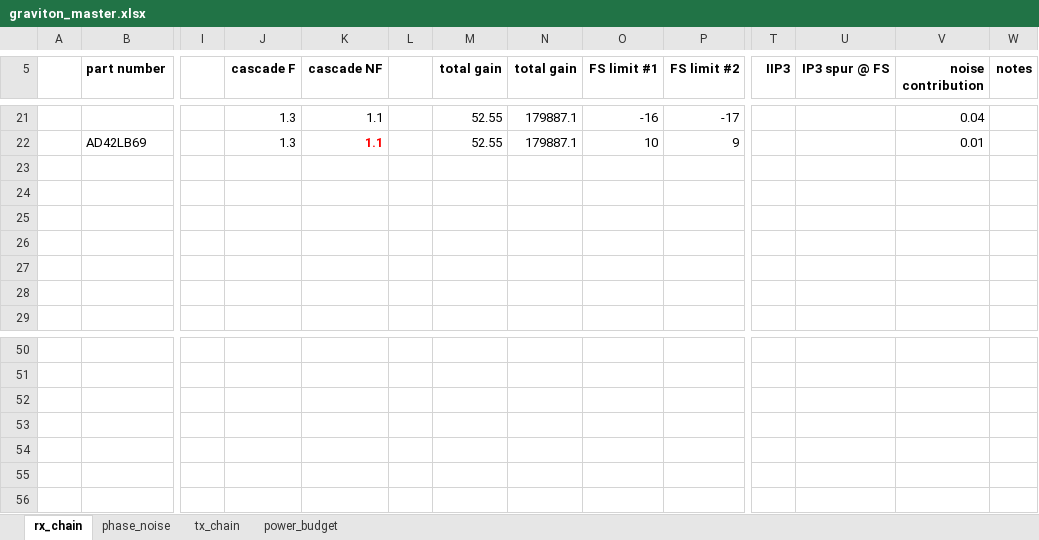
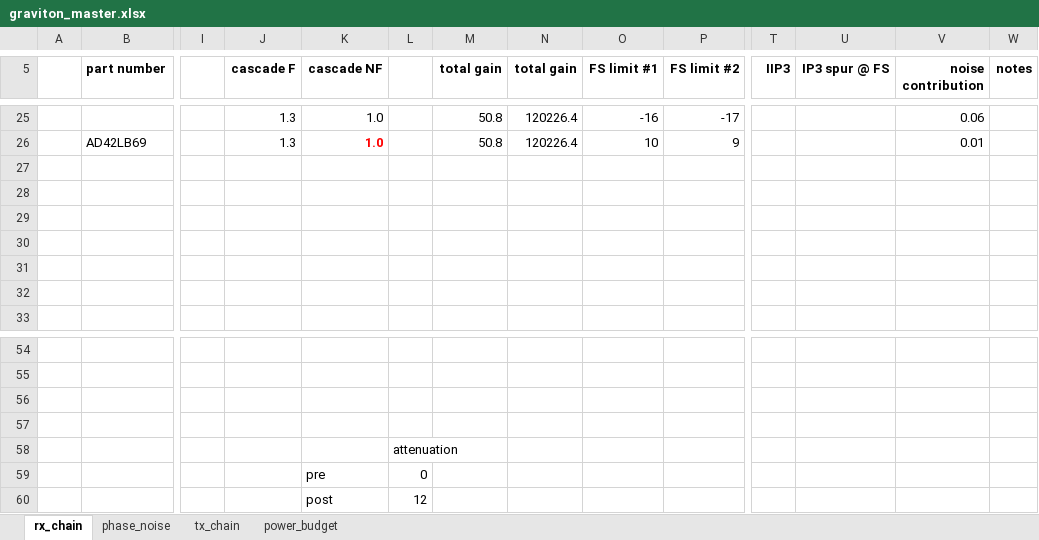
Before and after one commit to siglabsoss/graviton, an Excel workbook: docs/graviton_master.xlsx, sheet rx_chain, drawn as a sheet; only a part is shown, gaps mark what is left out; values as stored, in another font and other column widths than the file's, no borders; charts and pictures and conditional formats not drawn; addresses are those after the commit; rows hold the shown columns only; the diff covers the shown part only; the diff names each change by its address in the sheet, - before the commit and + after, or states it on an @@ line.

```diff
--- a/docs/graviton_master.xlsx (sheet rx_chain)
+++ b/docs/graviton_master.xlsx (sheet rx_chain)
-K25:K26 (cascade NF): 1.1
+K25:K26 (cascade NF): 1.0
-M25:M26 (total gain): 52.55
+M25:M26 (total gain): 50.8
-N25:N26 (total gain): 179887.1
+N25:N26 (total gain): 120226.4
-V25 (noise contribution): 0.04
+V25 (noise contribution): 0.06
+row 57: (empty)
+row 58:  |  |  |  |  | attenuation
+row 59:  |  |  |  | pre | 0
+row 60:  |  |  |  | post | 12
```
Also changed, not shown: 8 added rows, 4 removed rows and 53 edited cells elsewhere in this sheet, sheet tx_chain, formulas that keep their value, charts or pictures, 2 other files.
